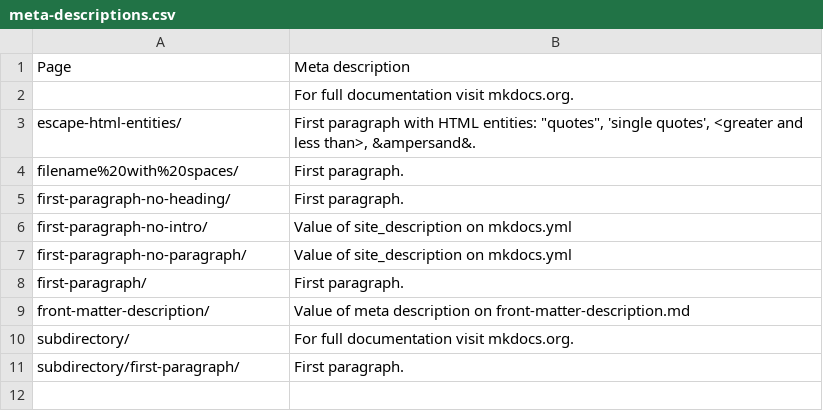
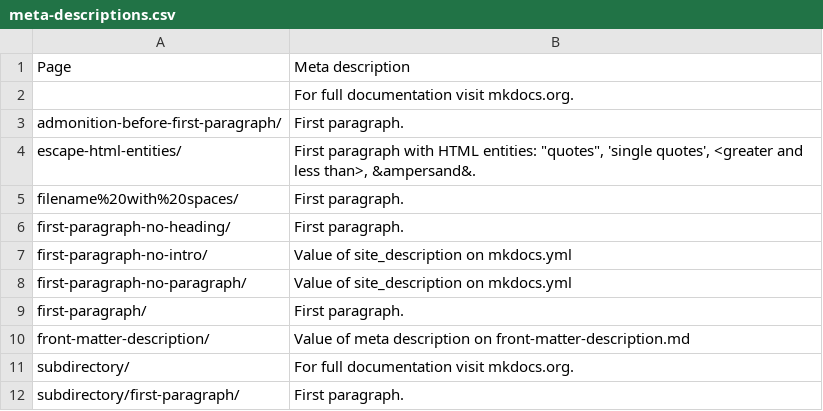
Before and after one commit to prcr/mkdocs-meta-descriptions-plugin, a CSV file: meta-descriptions.csv, drawn as a sheet; the diff names each change by its address in the sheet, - before the commit and + after, or states it on an @@ line.

```diff
--- a/meta-descriptions.csv
+++ b/meta-descriptions.csv
+row 3: admonition-before-first-paragraph/ | First paragraph.
```
Also changed, not shown: 14 other files.
